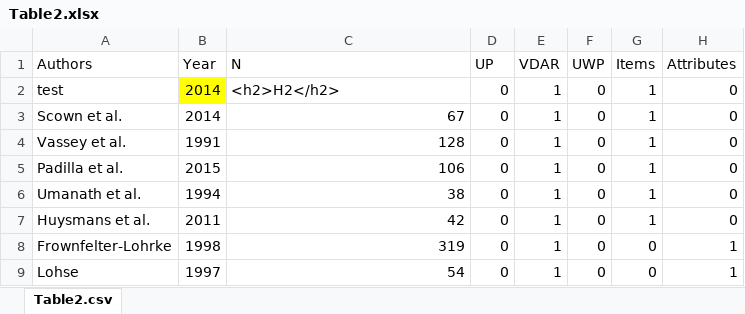
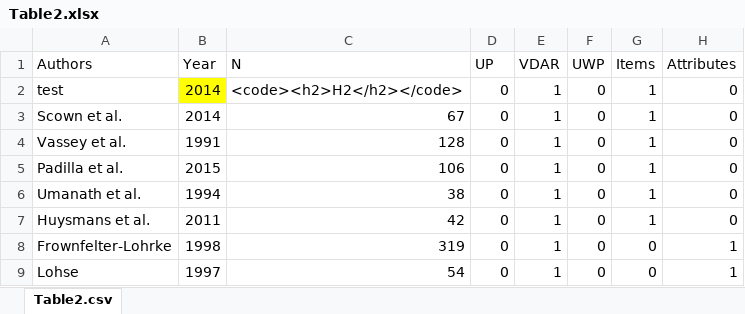
Before and after one commit to sccastro/shiny-server, an Excel workbook: VisDecisionReview/Table2.xlsx, sheet Table2.csv, drawn as a sheet; only a part is shown; values as stored, in another font and other column widths than the file's, no borders; the diff names each change by its address in the sheet, - before the commit and + after, or states it on an @@ line.

```diff
--- a/VisDecisionReview/Table2.xlsx (sheet Table2.csv)
+++ b/VisDecisionReview/Table2.xlsx (sheet Table2.csv)
-C2 (N): <h2>H2</h2>
+C2 (N): <code><h2>H2</h2></code>
```
Also changed, not shown: 1 other file.
